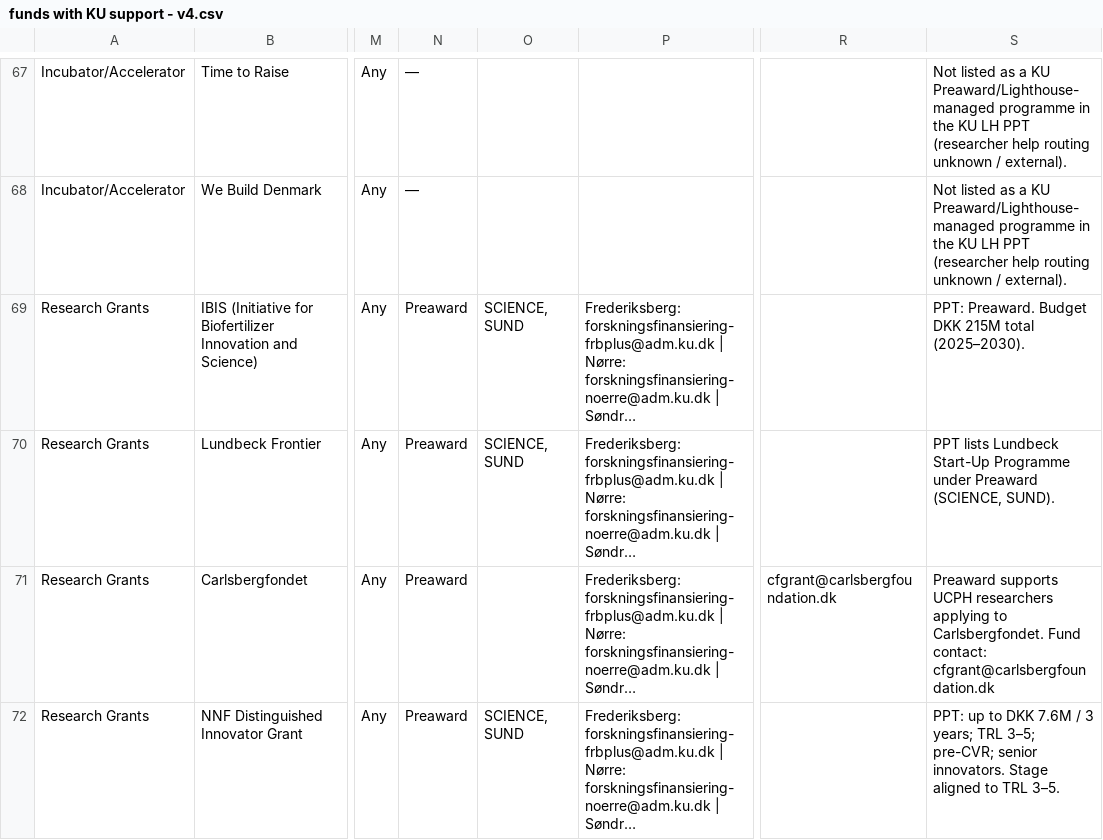
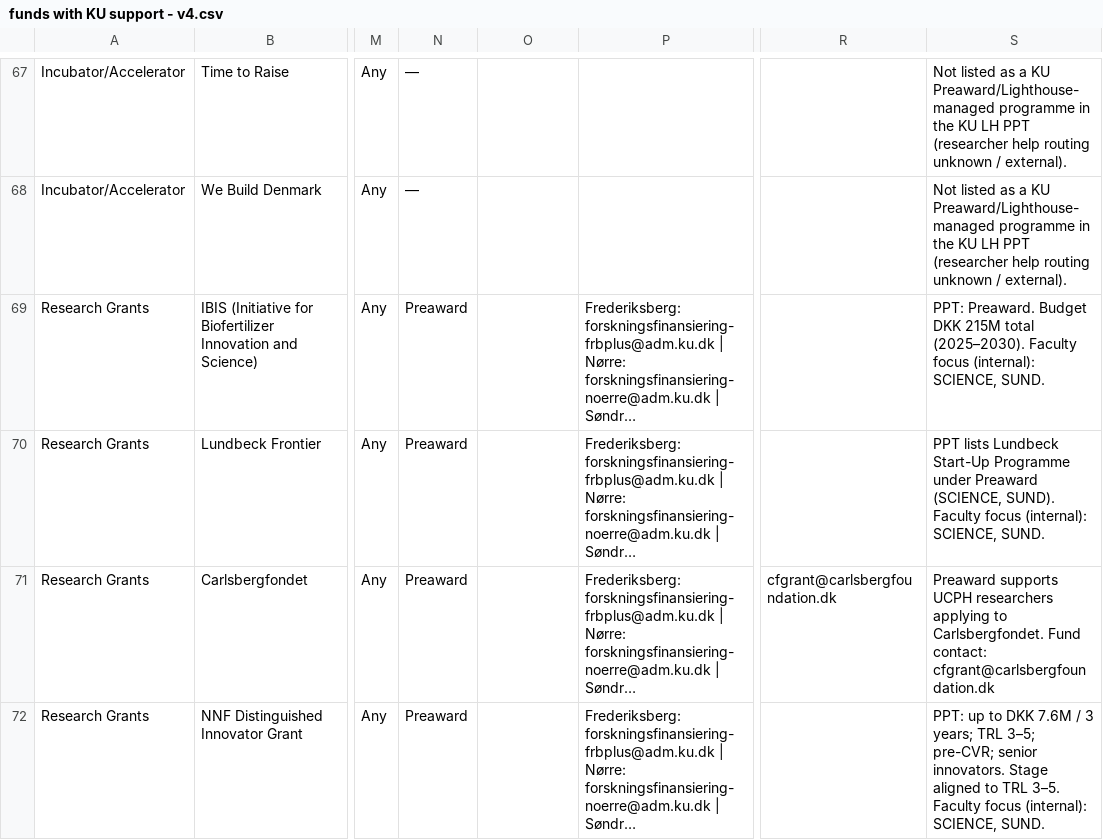
Before and after one commit to KU-lighthouse-funds/funds-data, a CSV file: funds with KU support - v4.csv, drawn as a sheet; only a part is shown, gaps mark what is left out; long unchanged cells end in …; the diff covers the shown part only; the diff names each change by its address in the sheet, - before the commit and + after, or states it on an @@ line.

```diff
--- a/funds with KU support - v4.csv
+++ b/funds with KU support - v4.csv
-O69:O70: SCIENCE, SUND
+O69:O70: (empty)
-S69: …total (2025–2030).
+S69: …total (2025–2030). Faculty focus (internal): SCIENCE, SUND.
-S70: …(SCIENCE, SUND).
+S70: …(SCIENCE, SUND). Faculty focus (internal): SCIENCE, SUND.
-O72: SCIENCE, SUND
+O72: (empty)
-S72: …TRL 3–5.
+S72: …TRL 3–5. Faculty focus (internal): SCIENCE, SUND.
```
Also changed, not shown: 24 edited cells elsewhere in this file.
